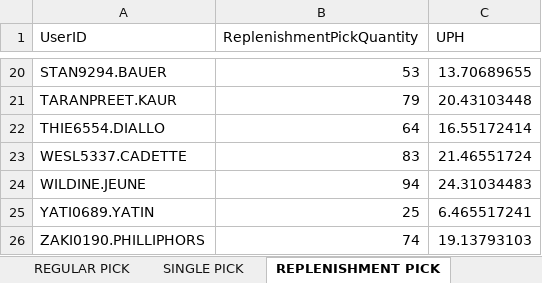
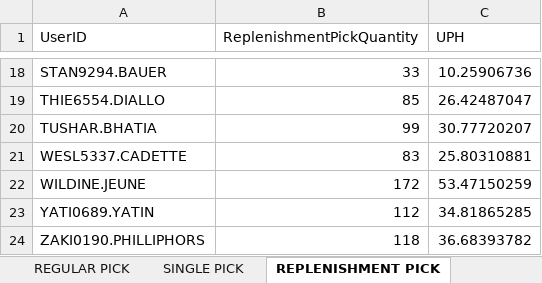
Before and after one commit to lorddunamis5050/totalpickcount, an Excel workbook: pick_counts.xlsx, sheet REPLENISHMENT PICK, drawn as a sheet; only a part is shown, gaps mark what is left out; values as stored, in another font and other column widths than the file's, no borders; removed rows and columns are numbered as before the commit, all else as after; the diff covers the shown part only; the diff names each change by its address in the sheet, - before the commit and + after, or states it on an @@ line.

```diff
--- a/pick_counts.xlsx (sheet REPLENISHMENT PICK)
+++ b/pick_counts.xlsx (sheet REPLENISHMENT PICK)
-B18 (ReplenishmentPickQuantity): 53
+B18 (ReplenishmentPickQuantity): 33
-C18 (UPH): 13.70689655
+C18 (UPH): 10.25906736
-row 21: TARANPREET.KAUR | 79 | 20.43103448
-B19 (ReplenishmentPickQuantity): 64
+B19 (ReplenishmentPickQuantity): 85
-C19 (UPH): 16.55172414
+C19 (UPH): 26.42487047
+row 20: TUSHAR.BHATIA | 99 | 30.77720207
-C21 (UPH): 21.46551724
+C21 (UPH): 25.80310881
-B22 (ReplenishmentPickQuantity): 94
+B22 (ReplenishmentPickQuantity): 172
-C22 (UPH): 24.31034483
+C22 (UPH): 53.47150259
-B23 (ReplenishmentPickQuantity): 25
+B23 (ReplenishmentPickQuantity): 112
-C23 (UPH): 6.465517241
+C23 (UPH): 34.81865285
-B24 (ReplenishmentPickQuantity): 74
+B24 (ReplenishmentPickQuantity): 118
-C24 (UPH): 19.13793103
+C24 (UPH): 36.68393782
```
Also changed, not shown: 6 added rows, 8 removed rows and 20 edited cells elsewhere in this sheet, sheet IDLE TIME, sheet PUTWALL PICKING, sheet SINGLE PICK, sheet REGULAR PICK, sheet QUICK MOVE, sheet Total Units picked by hour, output/processed_data.xlsx, 2 other files.
